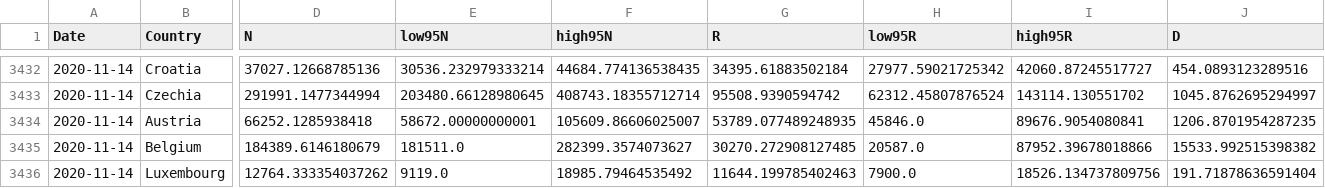
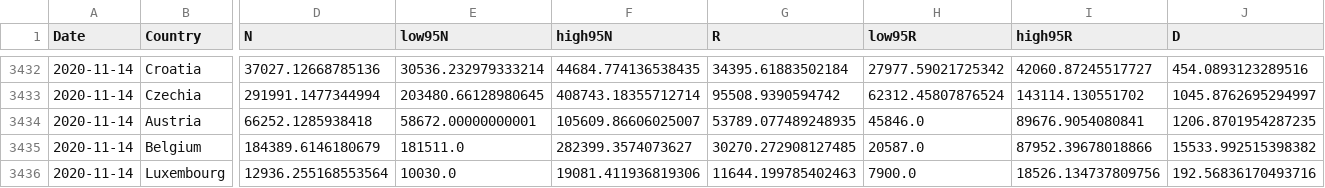
Before and after one commit to ninoaf/solutions, a CSV file: logistic_baseline_predictions_combined/30day_prediction_combined.csv, drawn as a sheet; only a part is shown, gaps mark what is left out; removed rows and columns are numbered as before the commit, all else as after; rows hold the shown columns only; the diff names each change by its address in the sheet, - before the commit and + after, or states it on an @@ line.

```diff
--- a/logistic_baseline_predictions_combined/30day_prediction_combined.csv
+++ b/logistic_baseline_predictions_combined/30day_prediction_combined.csv
-row 3436: 2020-11-14 | Luxembourg | 12764.333354037262 | 9119.0 | 18985.79464535492 | 11644.199785402463 | 7900.0 | 18526.134737809756 | 191.71878636591404
+row 3436: 2020-11-14 | Luxembourg | 12936.255168553564 | 10030.0 | 19081.411936819306 | 11644.199785402463 | 7900.0 | 18526.134737809756 | 192.56836170493716
```
Also changed, not shown: logistic_baseline_predictions_combined/2day_prediction_combined.csv, logistic_baseline_predictions_combined/7day_prediction_combined.csv, 2 other files.
